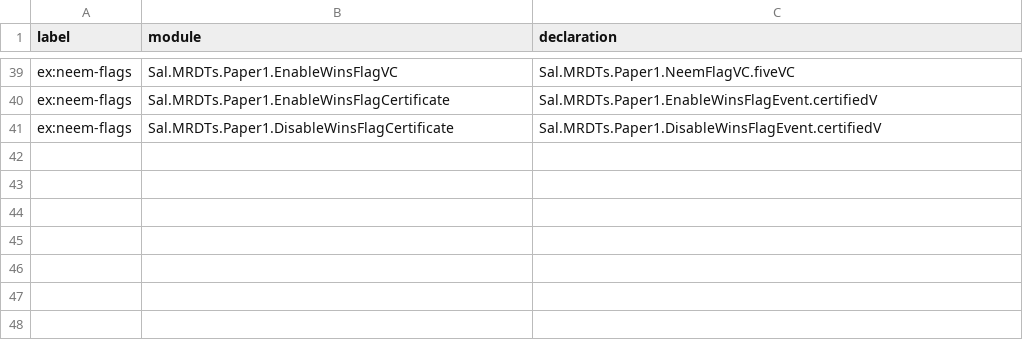
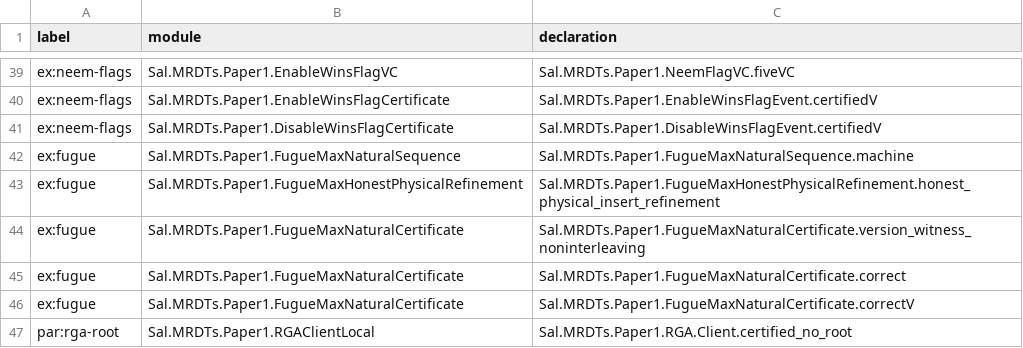
Before and after one commit to fplaunchpad/sal, a TSV file: docs/paper1-formal-reference/bridge-sources.tsv, drawn as a sheet; only a part is shown, gaps mark what is left out.

Commit message:
Prove natural FugueMax RA bridge and restore RGA reserved-root guard

```diff
--- a/docs/paper1-formal-reference/bridge-sources.tsv
+++ b/docs/paper1-formal-reference/bridge-sources.tsv
@@ -41 +41,7 @@ ex:neem-flags	Sal.MRDTs.Paper1.EnableWinsFlagCertificate	Sal.MRDTs.Paper1.Enable
 ex:neem-flags	Sal.MRDTs.Paper1.DisableWinsFlagCertificate	Sal.MRDTs.Paper1.DisableWinsFlagEvent.certifiedV
+ex:fugue	Sal.MRDTs.Paper1.FugueMaxNaturalSequence	Sal.MRDTs.Paper1.FugueMaxNaturalSequence.machine
+ex:fugue	Sal.MRDTs.Paper1.FugueMaxHonestPhysicalRefinement	Sal.MRDTs.Paper1.FugueMaxHonestPhysicalRefinement.honest_physical_insert_refinement
+ex:fugue	Sal.MRDTs.Paper1.FugueMaxNaturalCertificate	Sal.MRDTs.Paper1.FugueMaxNaturalCertificate.version_witness_noninterleaving
+ex:fugue	Sal.MRDTs.Paper1.FugueMaxNaturalCertificate	Sal.MRDTs.Paper1.FugueMaxNaturalCertificate.correct
+ex:fugue	Sal.MRDTs.Paper1.FugueMaxNaturalCertificate	Sal.MRDTs.Paper1.FugueMaxNaturalCertificate.correctV
+par:rga-root	Sal.MRDTs.Paper1.RGAClientLocal	Sal.MRDTs.Paper1.RGA.Client.certified_no_root
```
Also changed, not shown: 41 other files.
